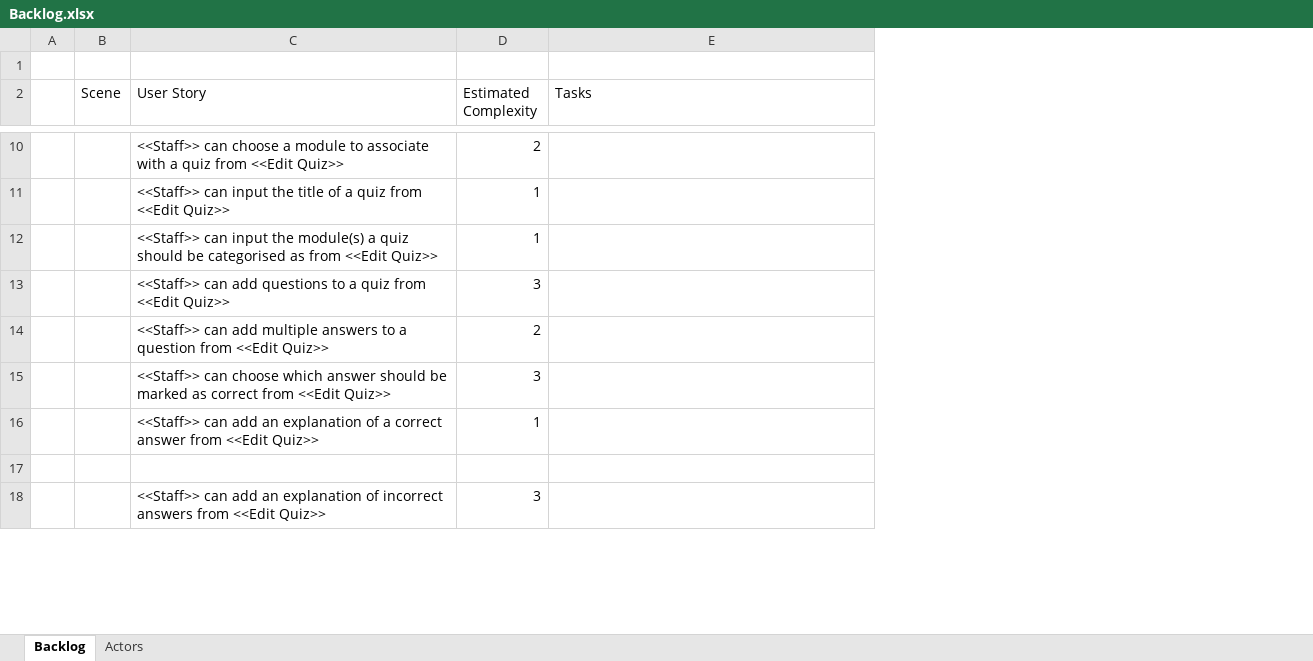
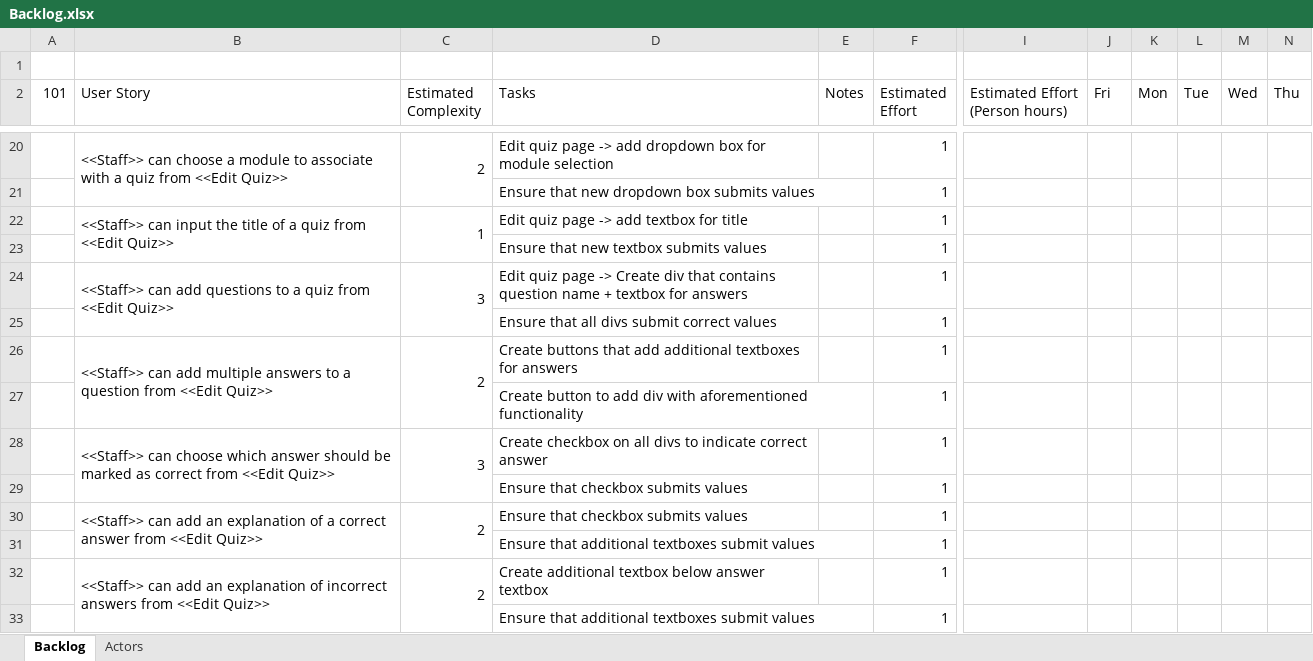
Before and after one commit to CarimA/AC31007-Team5, an Excel workbook: Backlog.xlsx, sheet Backlog, drawn as a sheet; only a part is shown, gaps mark what is left out; values as stored, in another font and other column widths than the file's, no cell formats; removed rows and columns are numbered as before the commit, all else as after; rows hold the shown columns only; the diff covers the shown part only; the diff names each change by its address in the sheet, - before the commit and + after, or states it on an @@ line.

Commit message:
Backlog update

```diff
--- a/Backlog.xlsx (sheet Backlog)
+++ b/Backlog.xlsx (sheet Backlog)
-column A, empty
-column B (Scene), empty
+column A (101), empty
+column E (Notes), empty
+column F (Estimated Effort), row 20: 1; row 22: 1; row 24: 1; row 26: 1; row 28: 1; rows 30-32: all 1
+column I (Estimated Effort (Person hours)), empty
+column J (Fri), empty
+column K (Mon), empty
+column L (Tue), empty
+column M (Wed), empty
+column N (Thu), empty
+B20:B21 merged
+C20:C21 merged
-D20 (Tasks): (empty)
+D20 (Tasks): Edit quiz page -> add dropdown box for module selection
+row 21:  |  |  | Ensure that new dropdown box submits values |  | 1
+B22:B23 merged
+C22:C23 merged
-D22 (Tasks): (empty)
+D22 (Tasks): Edit quiz page -> add textbox for title
-row 12:  |  | <<Staff>> can input the module(s) a quiz should be categorised as from <<Edit Quiz>> | 1
+row 23:  |  |  | Ensure that new textbox submits values |  | 1
+B24:B25 merged
+C24:C25 merged
-D24 (Tasks): (empty)
+D24 (Tasks): Edit quiz page -> Create div that contains question name + textbox for answers
+row 25:  |  |  | Ensure that all divs submit correct values |  | 1
+B26:B27 merged
+C26:C27 merged
-D26 (Tasks): (empty)
+D26 (Tasks): Create buttons that add additional textboxes for answers
+row 27:  |  |  | Create button to add div with aforementioned functionality |  | 1
+B28:B29 merged
+C28:C29 merged
-D28 (Tasks): (empty)
+D28 (Tasks): Create checkbox on all divs to indicate correct answer
+row 29:  |  |  | Ensure that checkbox submits values |  | 1
+B30:B31 merged
-C30 (Estimated Complexity): 1
+C30 (Estimated Complexity): 2
+C30:C31 merged
-D30 (Tasks): (empty)
+D30 (Tasks): Ensure that checkbox submits values
-row 31: (empty)
+row 31:  |  |  | Ensure that additional textboxes submit values |  | 1
+B32:B33 merged
-C32 (Estimated Complexity): 3
+C32 (Estimated Complexity): 2
+C32:C33 merged
-D32 (Tasks): (empty)
+D32 (Tasks): Create additional textbox below answer textbox
+row 33:  |  |  | Ensure that additional textboxes submit values |  | 1
```
Also changed, not shown: 26 added rows, 3 removed rows, 1 added column, 42 edited cells and merged cells elsewhere in this sheet, cell formats.
